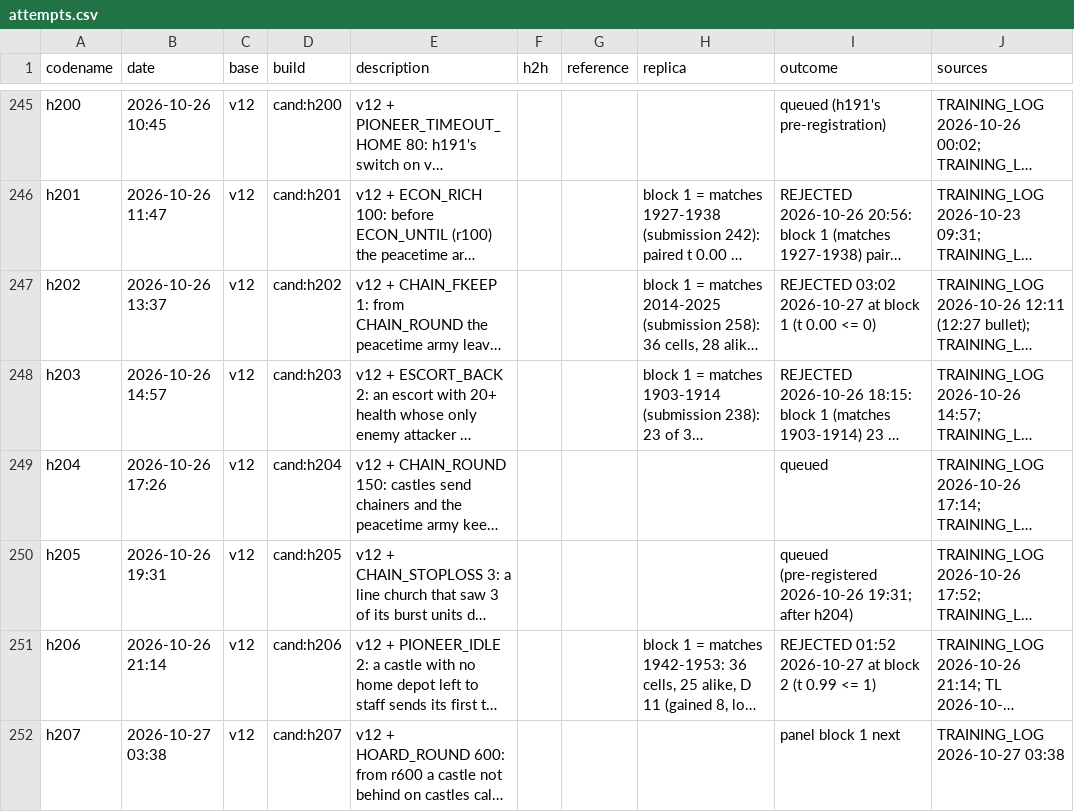
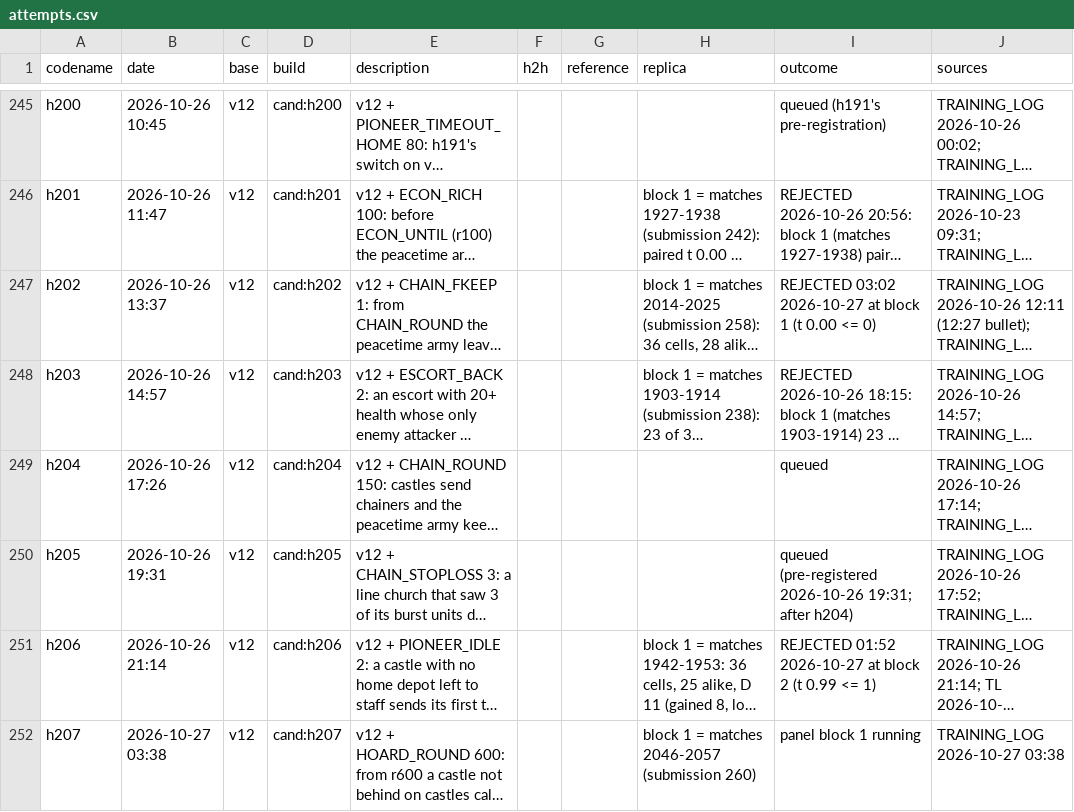
Before and after one commit to terryvanbelle/battlecode19-vibe, a CSV file: progress/attempts.csv, drawn as a sheet; only a part is shown, gaps mark what is left out; long unchanged cells end in …; the diff names each change by its address in the sheet, - before the commit and + after, or states it on an @@ line.

```diff
--- a/progress/attempts.csv
+++ b/progress/attempts.csv
-H252 (replica): (empty)
+H252 (replica): block 1 = matches 2046-2057 (submission 260)
-I252 (outcome): panel block 1 next
+I252 (outcome): panel block 1 running
```
Also changed, not shown: tools/progress/submissions.tsv, 2 other files.
